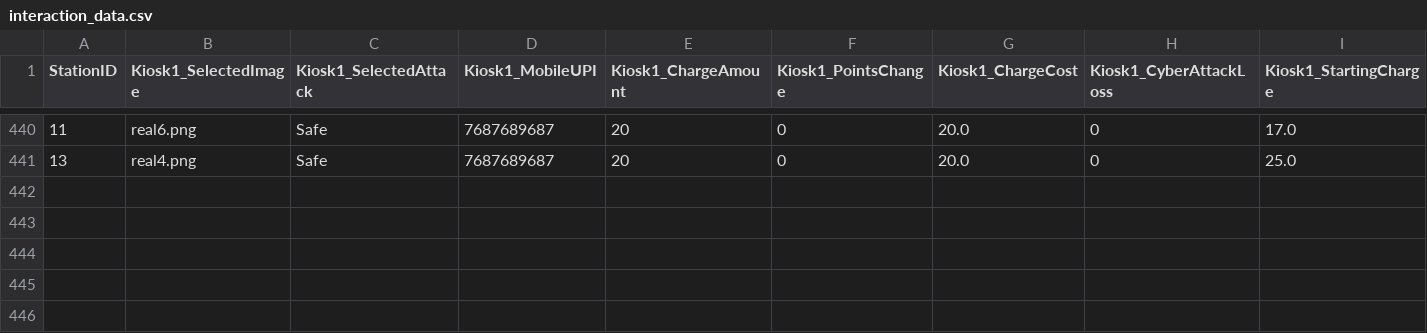
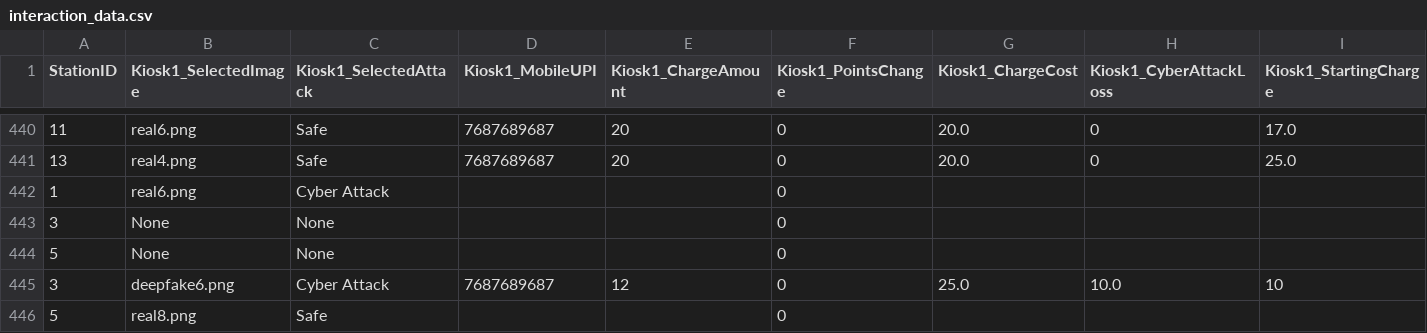
Before and after one commit to adityasha729/EV_Charging, a CSV file: interaction_data.csv, drawn as a sheet; only a part is shown, gaps mark what is left out; rows hold the shown columns only; the diff names each change by its address in the sheet, - before the commit and + after, or states it on an @@ line.

```diff
--- a/interaction_data.csv
+++ b/interaction_data.csv
+row 442: 1 | real6.png | Cyber Attack |  |  | 0
+row 443: 3 | None | None |  |  | 0
+row 444: 5 | None | None |  |  | 0
+row 445: 3 | deepfake6.png | Cyber Attack | 7687689687 | 12 | 0 | 25.0 | 10.0 | 10
+row 446: 5 | real8.png | Safe |  |  | 0
```
Also changed, not shown: demographics.csv, eye_data_with_marker/eye_data_unknown.csv, 21 other files.
